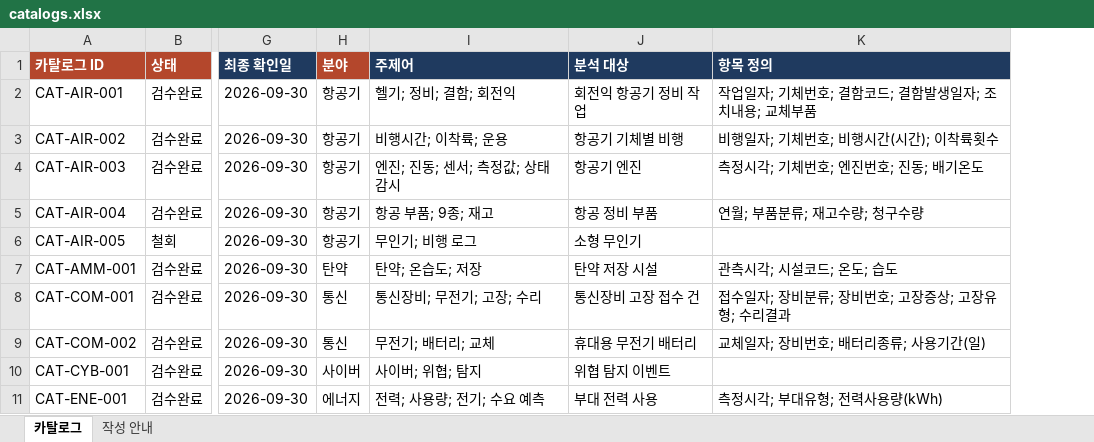
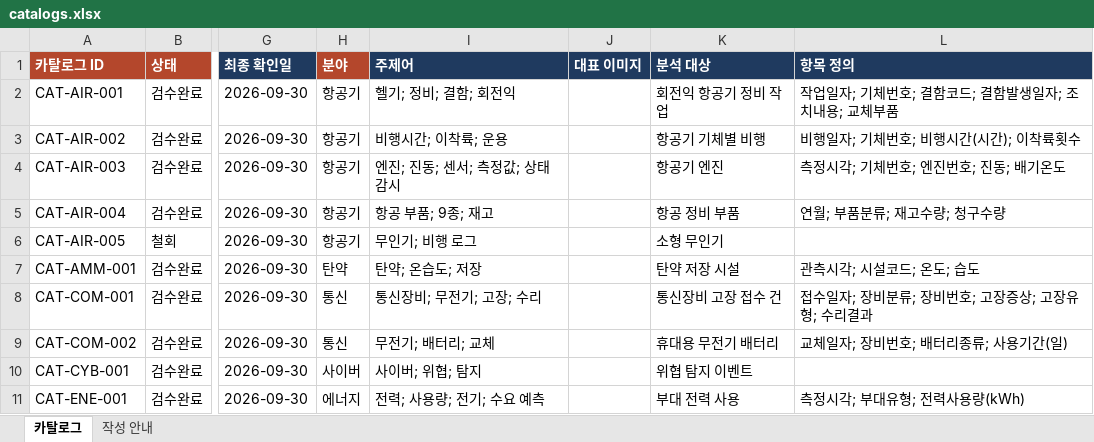
Before and after one commit to SORAKIM-code/sora, an Excel workbook: data/catalogs.xlsx, sheet 카탈로그, drawn as a sheet; only a part is shown, gaps mark what is left out; values as stored, in another font and other column widths than the file's, no borders; the diff names each change by its address in the sheet, - before the commit and + after, or states it on an @@ line.

Commit message:
추천 카드에 카탈로그 대표 이미지 추가
- 카드 머리 오른쪽에 카탈로그마다 대표 이미지 표시
- 기본은 자동 생성 그림: 분야별 아이콘·색, 자료 유형별 무늬(시계열·이력·집계·코드표), 첫 주제어
- 엑셀 '대표 이미지' 칸에 data/images 의 파일 이름을 적으면 그 그림 사용(없거나 못 열면 자동 그림)
- /media/ 경로는 data/images 안의 png·jpg·webp·gif 만 제공
- 견본 엑셀에 '대표 이미지' 열 추가

```diff
--- a/data/catalogs.xlsx (sheet 카탈로그)
+++ b/data/catalogs.xlsx (sheet 카탈로그)
+column J (대표 이미지), empty
```
Also changed, not shown: sheet 작성 안내, 10 other files.
